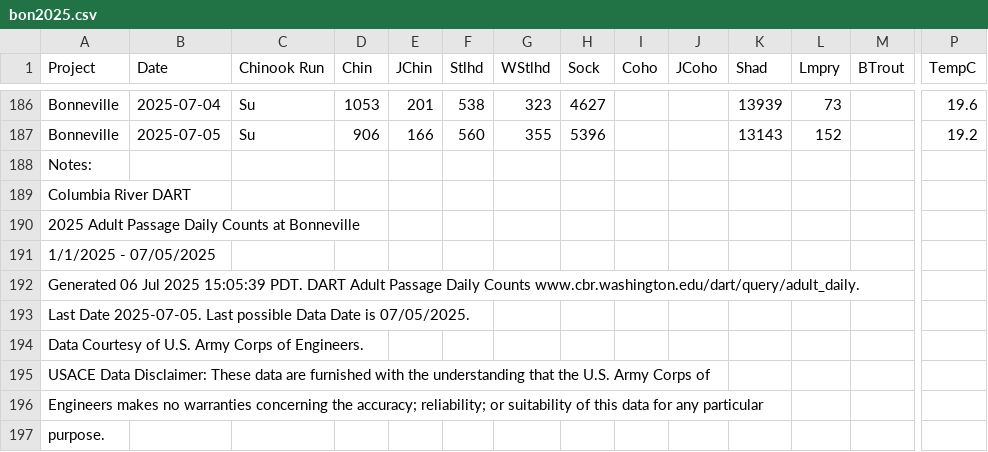
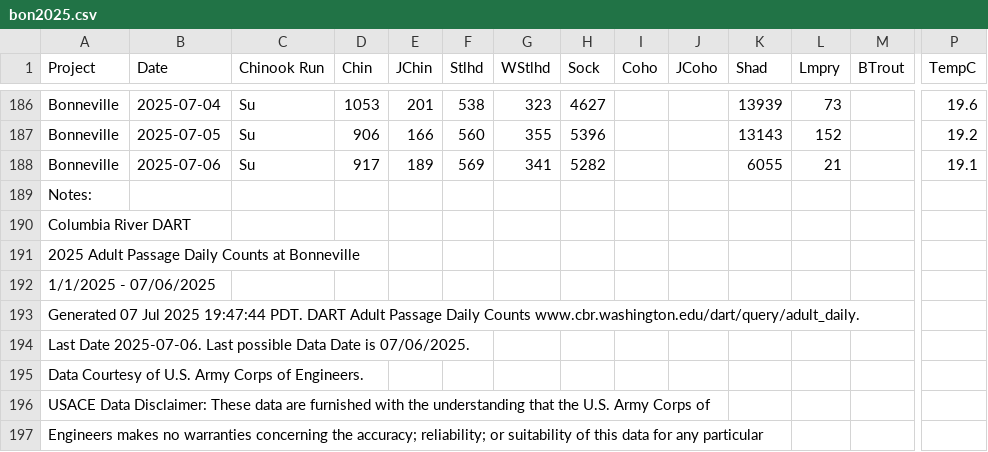
Before and after one commit to liu-zoe/orcasalmon, a CSV file: data/bonchinook/bon2025.csv, drawn as a sheet; only a part is shown, gaps mark what is left out; the shorter side is filled out with more unchanged rows; addresses are those after the commit; rows hold the shown columns only; the diff names each change by its address in the sheet, - before the commit and + after, or states it on an @@ line.

```diff
--- a/data/bonchinook/bon2025.csv
+++ b/data/bonchinook/bon2025.csv
+row 188: Bonneville | 2025-07-06 | Su | 917 | 189 | 569 | 341 | 5282 |  |  | 6055 | 21 |  | 19.1
-A192 (Project): 1/1/2025 - 07/05/2025
+A192 (Project): 1/1/2025 - 07/06/2025
-A193 (Project): Generated 06 Jul 2025 15:05:39 PDT. DART…
+A193 (Project): Generated 07 Jul 2025 19:47:44 PDT. DART…
-A194 (Project): Last Date 2025-07-05. Last possible Data Date is 07/05/2025.
+A194 (Project): Last Date 2025-07-06. Last possible Data Date is 07/06/2025.
```
Also changed, not shown: data/foschinook/fos2025.csv.
